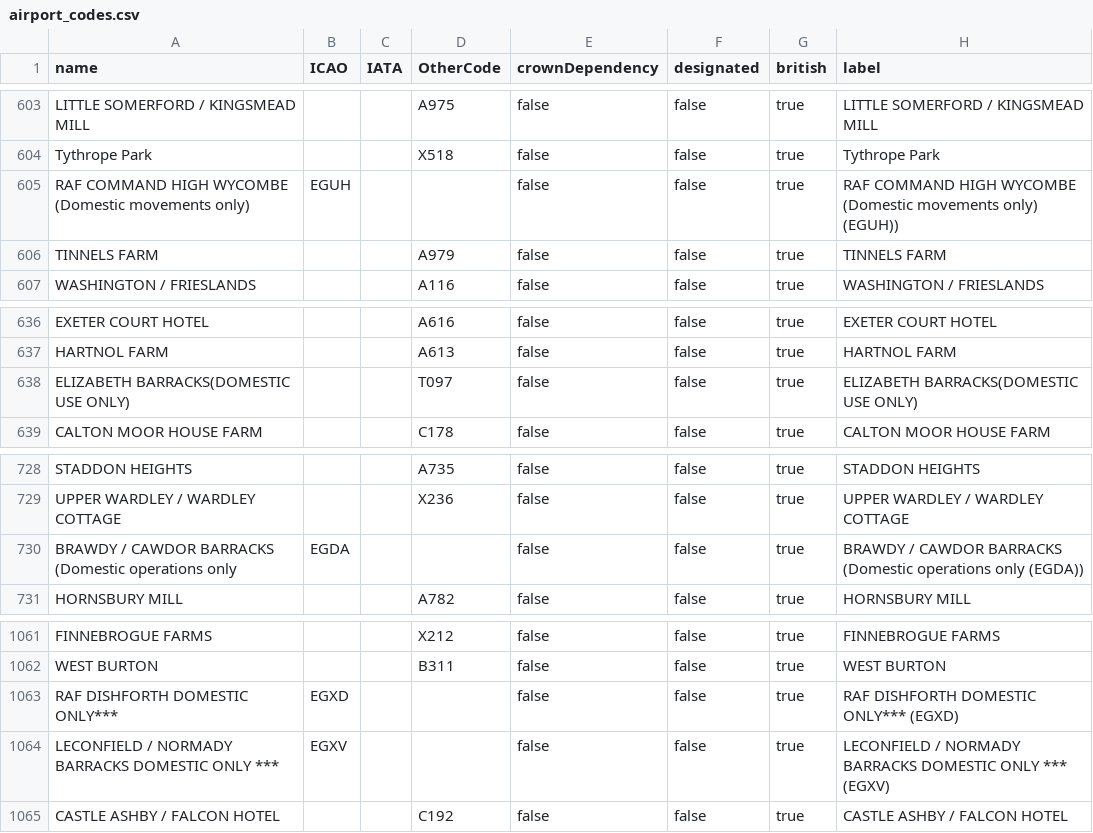
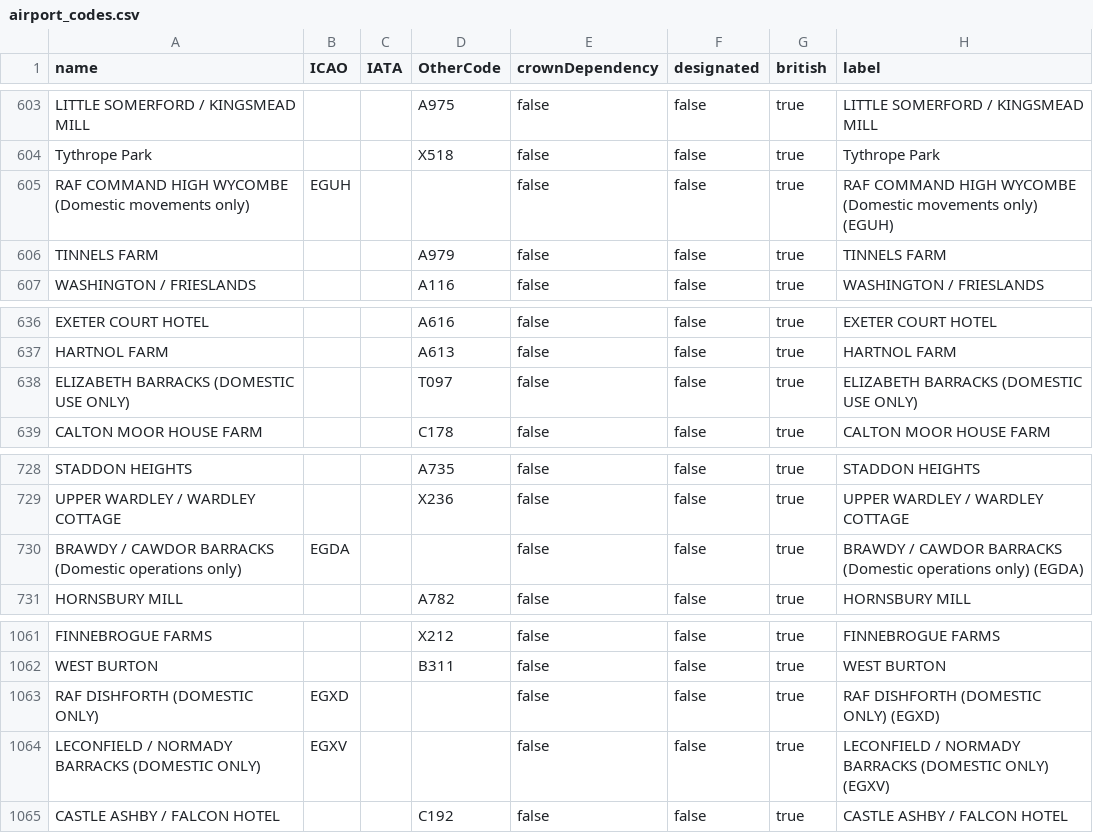
Before and after one commit to UKHomeOffice/egar-public-site-ui, a CSV file: src/common/app_data/airport_codes.csv, drawn as a sheet; only a part is shown, gaps mark what is left out.

```diff
--- a/src/common/app_data/airport_codes.csv
+++ b/src/common/app_data/airport_codes.csv
@@ -604,3 +604,3 @@ LITTLE SOMERFORD / KINGSMEAD MILL,,,A975,false,false,true,LITTLE SOMERFORD / KIN
 Tythrope Park,,,X518,false,false,true,Tythrope Park
-RAF COMMAND HIGH WYCOMBE (Domestic movements only),EGUH,,,false,false,true,RAF COMMAND HIGH WYCOMBE (Domestic movements only) (EGUH))
+RAF COMMAND HIGH WYCOMBE (Domestic movements only),EGUH,,,false,false,true,RAF COMMAND HIGH WYCOMBE (Domestic movements only) (EGUH)
 TINNELS FARM,,,A979,false,false,true,TINNELS FARM
@@ -637,3 +637,3 @@ EXETER COURT HOTEL,,,A616,false,false,true,EXETER COURT HOTEL
 HARTNOL FARM,,,A613,false,false,true,HARTNOL FARM
-ELIZABETH BARRACKS(DOMESTIC USE ONLY),,,T097,false,false,true,ELIZABETH BARRACKS(DOMESTIC USE ONLY)
+ELIZABETH BARRACKS (DOMESTIC USE ONLY),,,T097,false,false,true,ELIZABETH BARRACKS (DOMESTIC USE ONLY)
 CALTON MOOR HOUSE FARM,,,C178,false,false,true,CALTON MOOR HOUSE FARM
@@ -729,3 +729,3 @@ STADDON HEIGHTS,,,A735,false,false,true,STADDON HEIGHTS
 UPPER WARDLEY / WARDLEY COTTAGE,,,X236,false,false,true,UPPER WARDLEY / WARDLEY COTTAGE
-BRAWDY / CAWDOR BARRACKS (Domestic operations only,EGDA,,,false,false,true,BRAWDY / CAWDOR BARRACKS (Domestic operations only (EGDA))
+BRAWDY / CAWDOR BARRACKS (Domestic operations only),EGDA,,,false,false,true,BRAWDY / CAWDOR BARRACKS (Domestic operations only) (EGDA)
 HORNSBURY MILL,,,A782,false,false,true,HORNSBURY MILL
@@ -1062,4 +1062,4 @@ FINNEBROGUE FARMS,,,X212,false,false,true,FINNEBROGUE FARMS
 WEST BURTON,,,B311,false,false,true,WEST BURTON
-RAF DISHFORTH DOMESTIC ONLY***,EGXD,,,false,false,true,RAF DISHFORTH DOMESTIC ONLY*** (EGXD)
-LECONFIELD / NORMADY BARRACKS DOMESTIC ONLY ***,EGXV,,,false,false,true,LECONFIELD / NORMADY BARRACKS DOMESTIC ONLY *** (EGXV)
+RAF DISHFORTH (DOMESTIC ONLY),EGXD,,,false,false,true,RAF DISHFORTH (DOMESTIC ONLY) (EGXD)
+LECONFIELD / NORMADY BARRACKS (DOMESTIC ONLY),EGXV,,,false,false,true,LECONFIELD / NORMADY BARRACKS (DOMESTIC ONLY) (EGXV)
 CASTLE ASHBY / FALCON HOTEL,,,C192,false,false,true,CASTLE ASHBY / FALCON HOTEL
```
Also changed, not shown: 1 other file.
